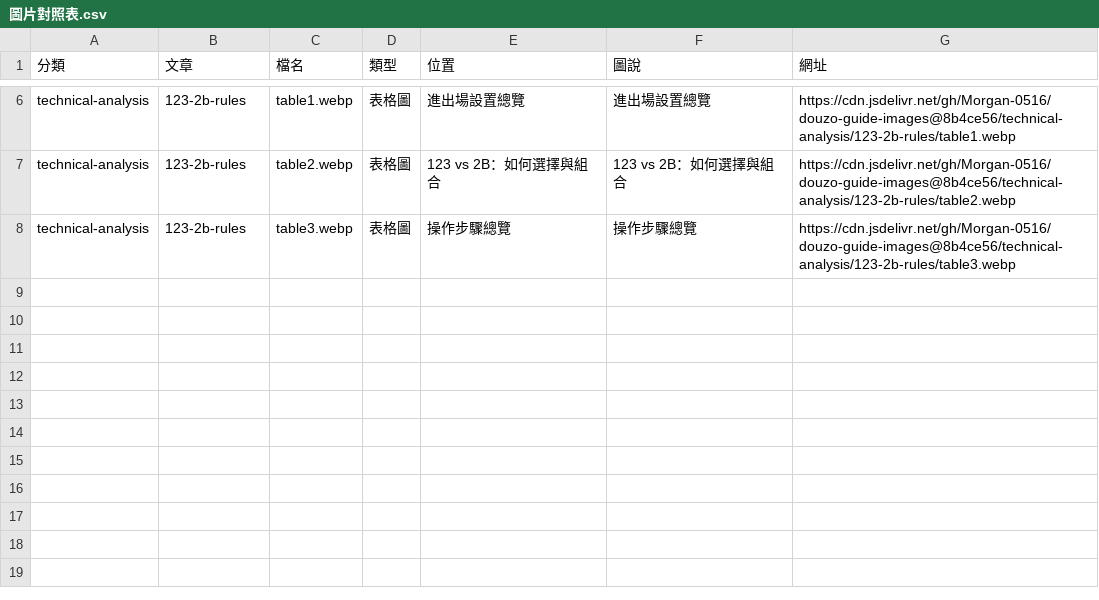
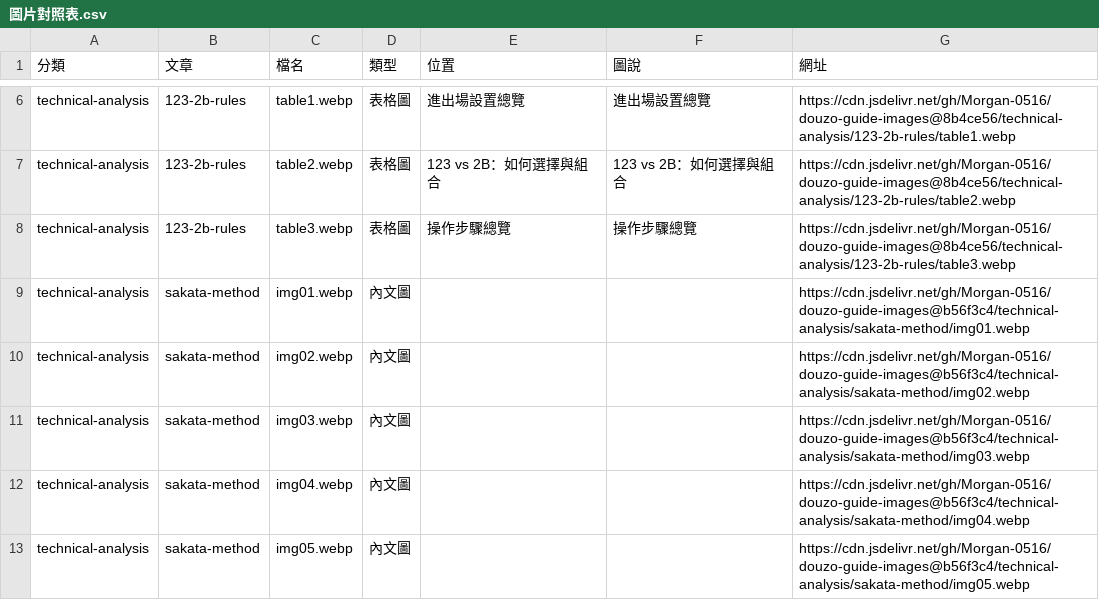
Before and after one commit to Morgan-0516/douzo-guide-images, a CSV file: 圖片對照表.csv, drawn as a sheet; only a part is shown, gaps mark what is left out.

```diff
--- a/圖片對照表.csv
+++ b/圖片對照表.csv
@@ -8 +8,6 @@ technical-analysis,123-2b-rules,table2.webp,表格圖,123 vs 2B：如何選擇
 technical-analysis,123-2b-rules,table3.webp,表格圖,操作步驟總覽,操作步驟總覽,https://cdn.jsdelivr.net/gh/Morgan-0516/douzo-guide-images@8b4ce56/technical-analysis/123-2b-rules/table3.webp
+technical-analysis,sakata-method,img01.webp,內文圖,,,https://cdn.jsdelivr.net/gh/Morgan-0516/douzo-guide-images@b56f3c4/technical-analysis/sakata-method/img01.webp
+technical-analysis,sakata-method,img02.webp,內文圖,,,https://cdn.jsdelivr.net/gh/Morgan-0516/douzo-guide-images@b56f3c4/technical-analysis/sakata-method/img02.webp
+technical-analysis,sakata-method,img03.webp,內文圖,,,https://cdn.jsdelivr.net/gh/Morgan-0516/douzo-guide-images@b56f3c4/technical-analysis/sakata-method/img03.webp
+technical-analysis,sakata-method,img04.webp,內文圖,,,https://cdn.jsdelivr.net/gh/Morgan-0516/douzo-guide-images@b56f3c4/technical-analysis/sakata-method/img04.webp
+technical-analysis,sakata-method,img05.webp,內文圖,,,https://cdn.jsdelivr.net/gh/Morgan-0516/douzo-guide-images@b56f3c4/technical-analysis/sakata-method/img05.webp
```
